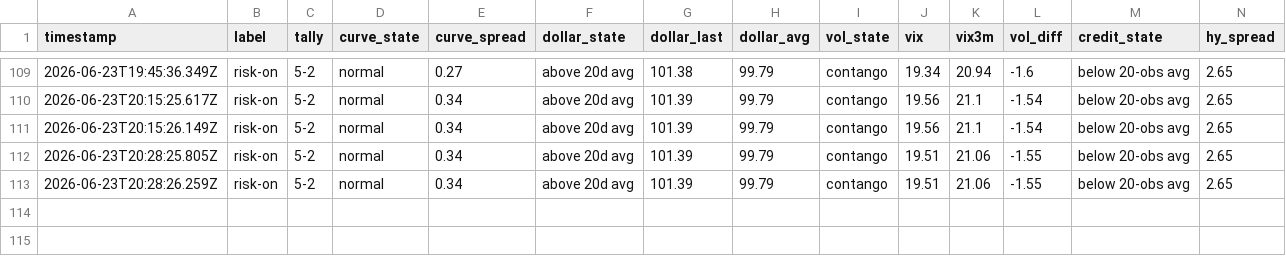
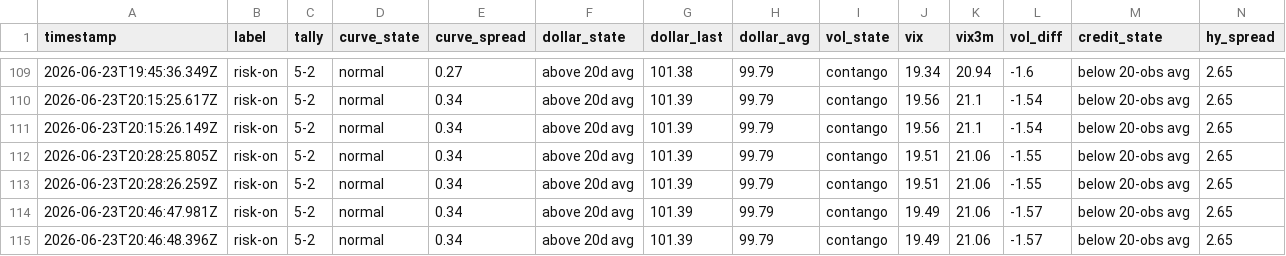
Before and after one commit to Jad-N/Market-Watcher, a CSV file: regime history.csv, drawn as a sheet; only a part is shown, gaps mark what is left out; rows hold the shown columns only; the diff names each change by its address in the sheet, - before the commit and + after, or states it on an @@ line.

```diff
--- a/regime history.csv
+++ b/regime history.csv
+row 114: 2026-06-23T20:46:47.981Z | risk-on | 5-2 | normal | 0.34 | above 20d avg | 101.39 | 99.79 | contango | 19.49 | 21.06 | -1.57 | below 20-obs avg | 2.65
+row 115: 2026-06-23T20:46:48.396Z | risk-on | 5-2 | normal | 0.34 | above 20d avg | 101.39 | 99.79 | contango | 19.49 | 21.06 | -1.57 | below 20-obs avg | 2.65
```
Also changed, not shown: docs/mood-history.csv, source-quality history.csv, 4 other files.
